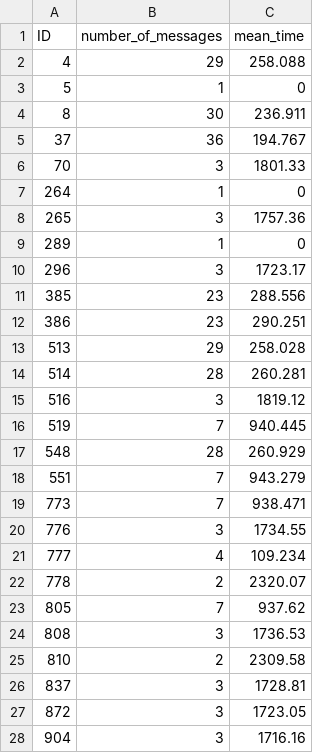
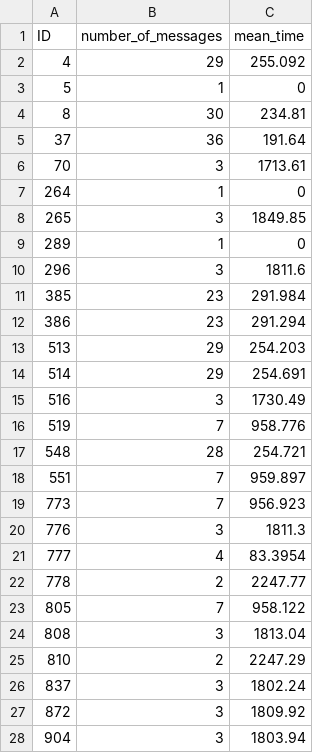
Before and after one commit to Elisa107/project_2, a CSV file: sessions/statistics_2.csv, drawn as a sheet; only a part is shown; the diff covers the shown part only.

```diff
--- a/sessions/statistics_2.csv
+++ b/sessions/statistics_2.csv
@@ -1,28 +1,28 @@
 ID; number_of_messages; mean_time
-4;29;258.088
+4;29;255.092
 5;1;0
-8;30;236.911
-37;36;194.767
-70;3;1801.33
+8;30;234.81
+37;36;191.64
+70;3;1713.61
 264;1;0
-265;3;1757.36
+265;3;1849.85
 289;1;0
-296;3;1723.17
-385;23;288.556
-386;23;290.251
-513;29;258.028
-514;28;260.281
-516;3;1819.12
-519;7;940.445
-548;28;260.929
-551;7;943.279
-773;7;938.471
-776;3;1734.55
-777;4;109.234
-778;2;2320.07
-805;7;937.62
-808;3;1736.53
-810;2;2309.58
-837;3;1728.81
-872;3;1723.05
-904;3;1716.16
+296;3;1811.6
+385;23;291.984
+386;23;291.294
+513;29;254.203
+514;29;254.691
+516;3;1730.49
+519;7;958.776
+548;28;254.721
+551;7;959.897
+773;7;956.923
+776;3;1811.3
+777;4;83.3954
+778;2;2247.77
+805;7;958.122
+808;3;1813.04
+810;2;2247.29
+837;3;1802.24
+872;3;1809.92
+904;3;1803.94
```
Also changed, not shown: 2 edited cells elsewhere in this file, sessions/statistics_1.csv, 4 other files.
